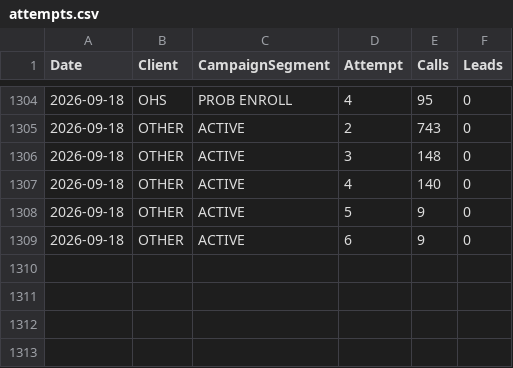
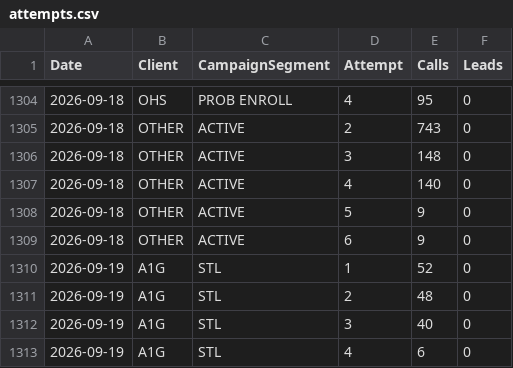
Before and after one commit to elite-call/priority-clients-dash, a CSV file: data/attempts.csv, drawn as a sheet; only a part is shown, gaps mark what is left out.

Commit message:
Attempts by dial pass — 2026-09-19

```diff
--- a/data/attempts.csv
+++ b/data/attempts.csv
@@ -1309 +1309,5 @@ Date,Client,CampaignSegment,Attempt,Calls,Leads
 2026-09-18,OTHER,ACTIVE,6,9,0
+2026-09-19,A1G,STL,1,52,0
+2026-09-19,A1G,STL,2,48,0
+2026-09-19,A1G,STL,3,40,0
+2026-09-19,A1G,STL,4,6,0
```
